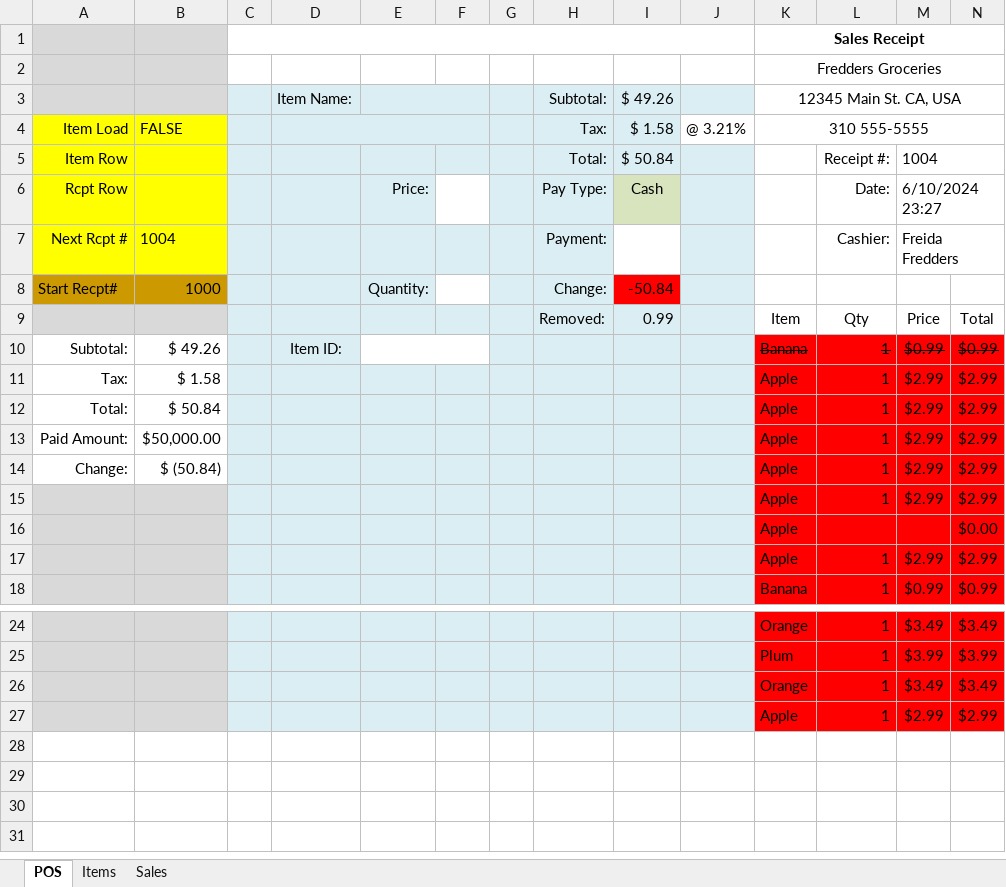
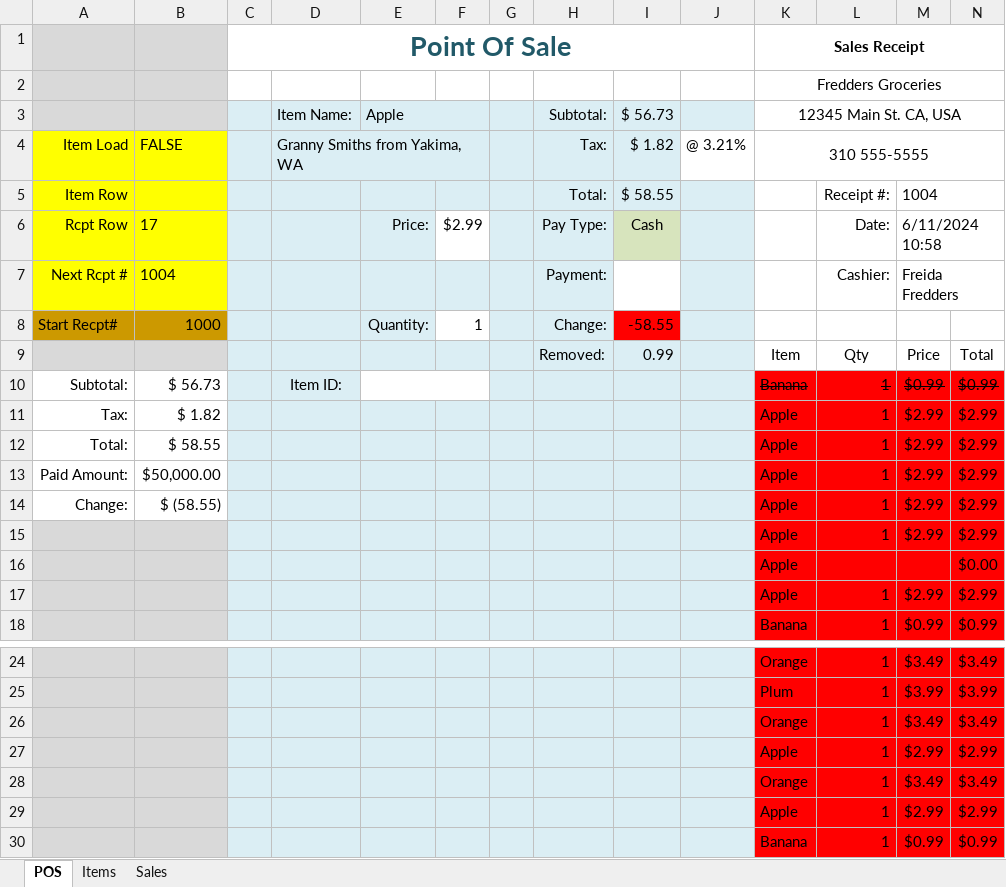
Before and after one commit to TruSudndeth/POS_Items-Sales_Xcel, an Excel workbook: Point_Of_Sale.xlsm, sheet POS, drawn as a sheet; only a part is shown, gaps mark what is left out; values as stored, in another font and other column widths than the file's, no borders; charts and pictures and conditional formats not drawn; rows hold the shown columns only; the diff names each change by its address in the sheet, - before the commit and + after, or states it on an @@ line.

```diff
--- a/Point_Of_Sale.xlsm (sheet POS)
+++ b/Point_Of_Sale.xlsm (sheet POS)
-C1: (empty)
+C1: Point Of Sale
-E3: (empty)
+E3: Apple
-I3: $ 49.26
+I3: $ 56.73
-D4: (empty)
+D4: Granny Smiths from Yakima, WA
-I4: $ 1.58
+I4: $ 1.82
-I5: $ 50.84
+I5: $ 58.55
-B6: (empty)
+B6: 17
-F6: (empty)
+F6: $2.99
-M6: 6/10/2024 23:27
+M6: 6/11/2024 10:58
-F8: (empty)
+F8: 1
-I8: -50.84
+I8: -58.55
-B10: $ 49.26
+B10: $ 56.73
-B11: $ 1.58
+B11: $ 1.82
-B12: $ 50.84
+B12: $ 58.55
-B14: $ (50.84)
+B14: $ (58.55)
+row 28:  |  |  |  |  |  |  |  |  |  | Orange | 1 | $3.49 | $3.49
+row 29:  |  |  |  |  |  |  |  |  |  | Apple | 1 | $2.99 | $2.99
+row 30:  |  |  |  |  |  |  |  |  |  | Banana | 1 | $0.99 | $0.99
```
Also changed, not shown: charts or pictures, 2 other files.
